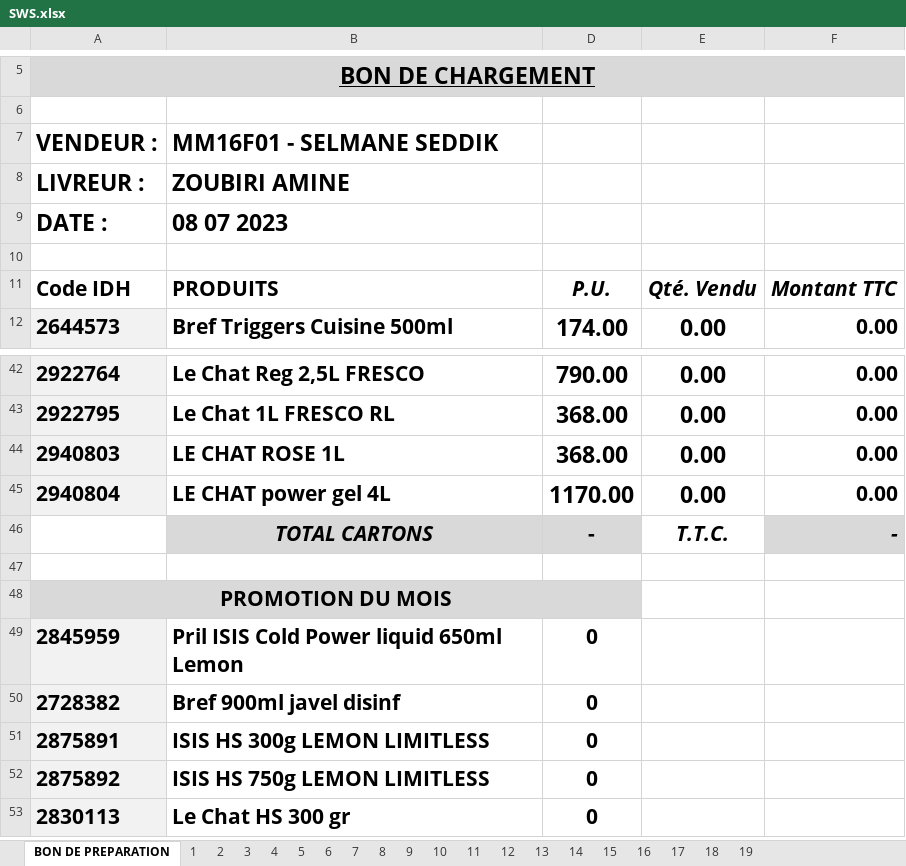
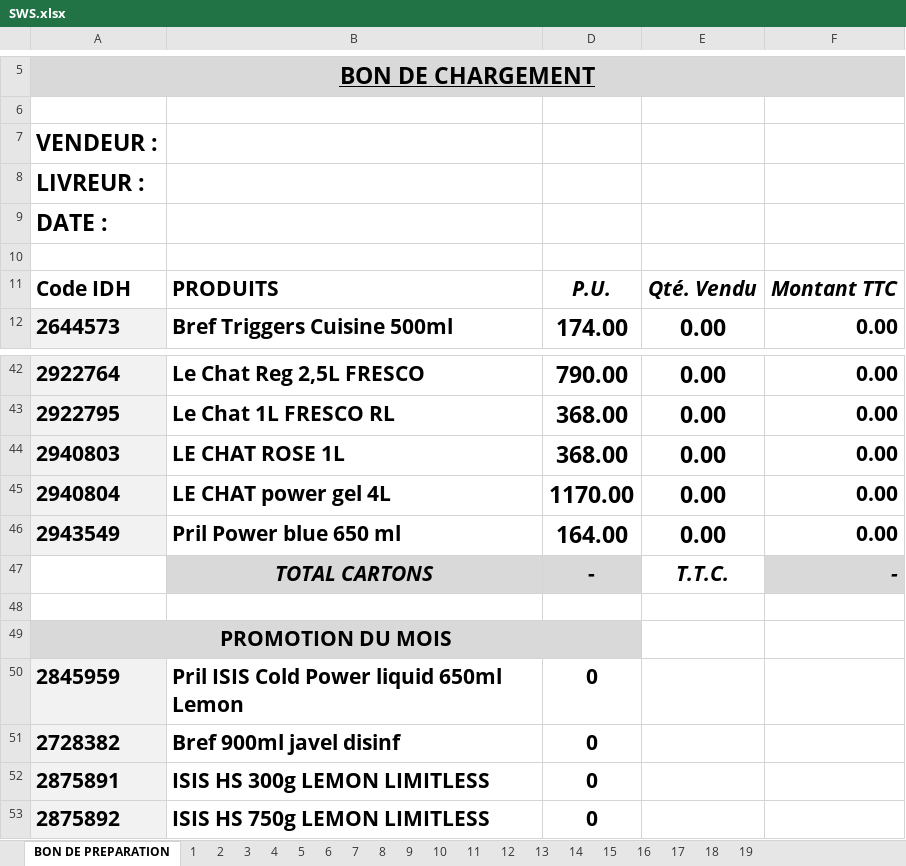
Before and after one commit to kenzaaallouche/Andromede-app1, an Excel workbook: SWS.xlsx, sheet BON DE PREPARATION, drawn as a sheet; only a part is shown, gaps mark what is left out; the shorter side is filled out with more unchanged rows; values as stored, in another font and other column widths than the file's, no borders; conditional formats not drawn; the diff names each change by its address in the sheet, - before the commit and + after, or states it on an @@ line.

```diff
--- a/SWS.xlsx (sheet BON DE PREPARATION)
+++ b/SWS.xlsx (sheet BON DE PREPARATION)
-B7: MM16F01 - SELMANE SEDDIK
+B7: (empty)
-B8: ZOUBIRI AMINE
+B8: (empty)
-B9: 08 07 2023
+B9: (empty)
+row 46: 2943549 | Pril Power blue 650 ml | 164.00 | 0.00 | 0.00
```
Also changed, not shown: sheet 9, sheet 12, sheet 14, sheet 16, sheet 17, sheet 18, 13 more sheets, hidden cells, PRIXSWS.xlsx.
